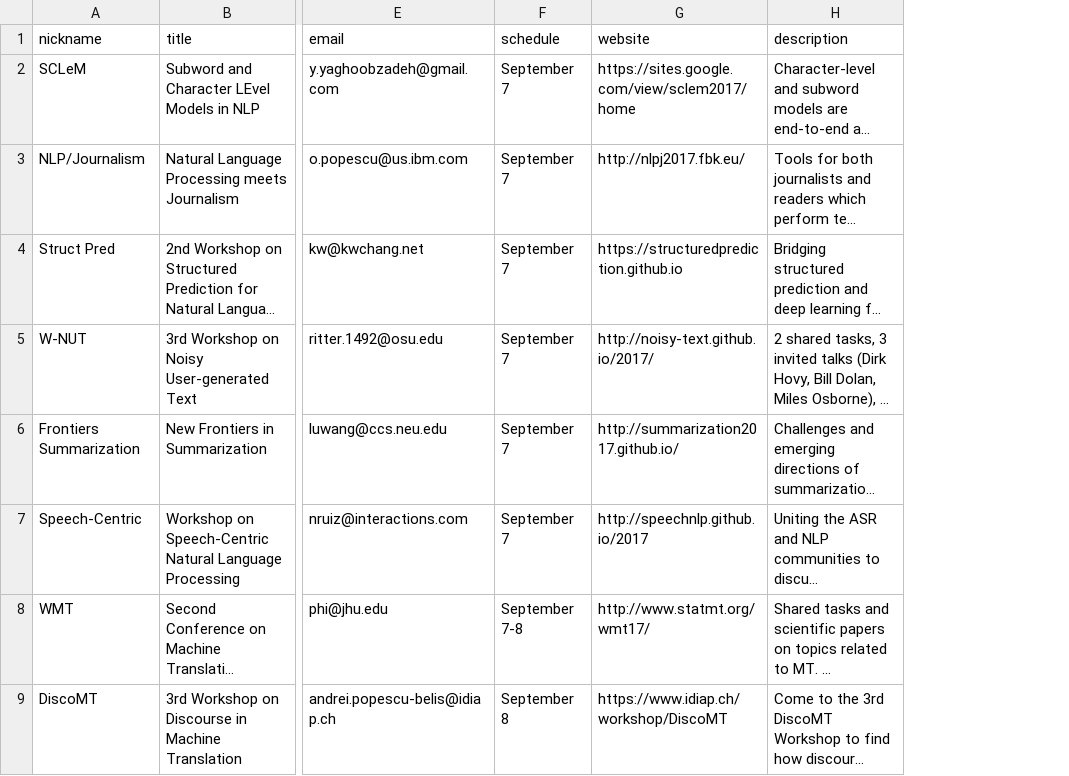
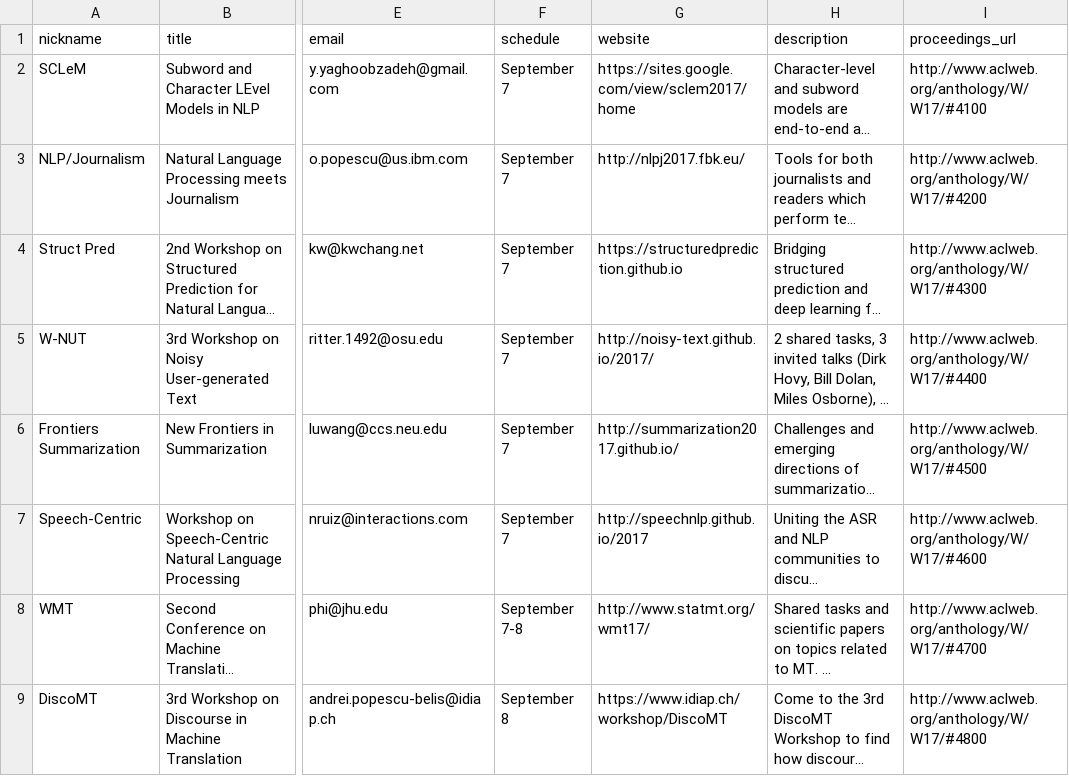
Before and after one commit to andersjo/emnlp2017web, a CSV file: _data/workshops.csv, drawn as a sheet; only a part is shown, gaps mark what is left out; long unchanged cells end in …; the diff names each change by its address in the sheet, - before the commit and + after, or states it on an @@ line.

Commit message:
workshop direct links

```diff
--- a/_data/workshops.csv
+++ b/_data/workshops.csv
+column I (proceedings_url), rows 2-9: http://www.aclweb.org/anthology/W/W17/#4100 | http://www.aclweb.org/anthology/W/W17/#4200 | http://www.aclweb.org/anthology/W/W17/#4300 | http://www.aclweb.org/anthology/W/W17/#4400 | http://www.aclweb.org/anthology/W/W17/#4500 | http://www.aclweb.org/anthology/W/W17/#4600 | http://www.aclweb.org/anthology/W/W17/#4700 | http://www.aclweb.org/anthology/W/W17/#4800
```
Also changed, not shown: 1 other file.
